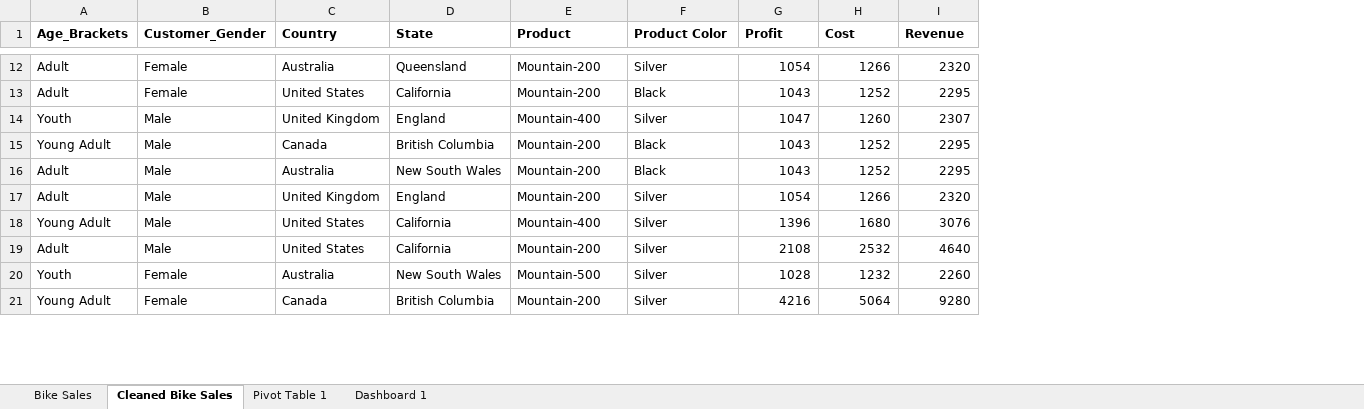
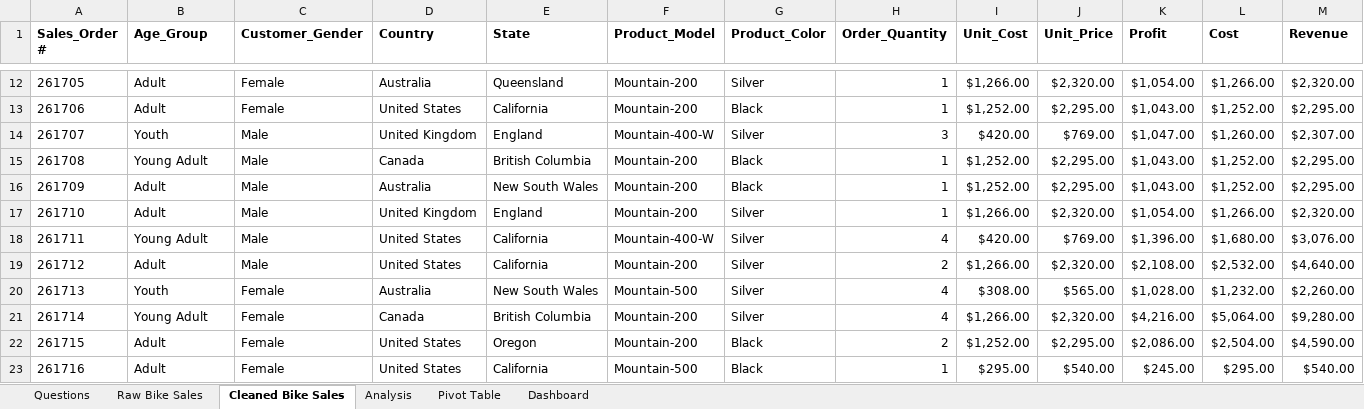
Before and after one commit to HorizonHori/Excel-Portfolio, an Excel workbook: Bike Sales Data.xlsx, sheet Cleaned Bike Sales, drawn as a sheet; only a part is shown, gaps mark what is left out; values as stored, in another font and other column widths than the file's, no borders; addresses are those after the commit; the diff covers the shown part only; the diff names each change by its address in the sheet, - before the commit and + after, or states it on an @@ line.

```diff
--- a/Bike Sales Data.xlsx (sheet Cleaned Bike Sales)
+++ b/Bike Sales Data.xlsx (sheet Cleaned Bike Sales)
-sheet tab: Bike Sales
+sheet tab: Raw Bike Sales
-sheet tab: Pivot Table 1
-sheet tab: Dashboard 1
+sheet tab: Questions
+sheet tab: Analysis
@@ sheet tab unhidden: Pivot Table @@
@@ sheet tab unhidden: Dashboard @@
+column A (Sales_Order #), rows 12-21: 261705 | 261706 | 261707 | 261708 | 261709 | 261710 | 261711 | 261712 | 261713 | 261714
+column H (Order_Quantity), rows 12-21: 1 | 1 | 3 | 1 | 1 | 1 | 4 | 2 | 4 | 4
+column I (Unit_Cost), rows 12-21: $1,266.00 | $1,252.00 | $420.00 | $1,252.00 | $1,252.00 | $1,266.00 | $420.00 | $1,266.00 | $308.00 | $1,266.00
+column J (Unit_Price), rows 12-21: $2,320.00 | $2,295.00 | $769.00 | $2,295.00 | $2,295.00 | $2,320.00 | $769.00 | $2,320.00 | $565.00 | $2,320.00
-B1: Age_Brackets
+B1: Age_Group
-F1: Product
+F1: Product_Model
-G1: Product Color
+G1: Product_Color
-K12 (Profit): 1054
+K12 (Profit): $1,054.00
-L12 (Cost): 1266
+L12 (Cost): $1,266.00
-M12 (Revenue): 2320
+M12 (Revenue): $2,320.00
-K13 (Profit): 1043
+K13 (Profit): $1,043.00
-L13 (Cost): 1252
+L13 (Cost): $1,252.00
-M13 (Revenue): 2295
+M13 (Revenue): $2,295.00
-F14 (Product_Model): Mountain-400
+F14 (Product_Model): Mountain-400-W
-K14 (Profit): 1047
+K14 (Profit): $1,047.00
-L14 (Cost): 1260
+L14 (Cost): $1,260.00
-M14 (Revenue): 2307
+M14 (Revenue): $2,307.00
-K15:K16 (Profit): 1043
+K15:K16 (Profit): $1,043.00
-L15:L16 (Cost): 1252
+L15:L16 (Cost): $1,252.00
-M15:M16 (Revenue): 2295
+M15:M16 (Revenue): $2,295.00
-K17 (Profit): 1054
+K17 (Profit): $1,054.00
-L17 (Cost): 1266
+L17 (Cost): $1,266.00
-M17 (Revenue): 2320
+M17 (Revenue): $2,320.00
-F18 (Product_Model): Mountain-400
+F18 (Product_Model): Mountain-400-W
-K18 (Profit): 1396
+K18 (Profit): $1,396.00
-L18 (Cost): 1680
+L18 (Cost): $1,680.00
-M18 (Revenue): 3076
+M18 (Revenue): $3,076.00
-K19 (Profit): 2108
+K19 (Profit): $2,108.00
-L19 (Cost): 2532
+L19 (Cost): $2,532.00
-M19 (Revenue): 4640
+M19 (Revenue): $4,640.00
-K20 (Profit): 1028
+K20 (Profit): $1,028.00
-L20 (Cost): 1232
+L20 (Cost): $1,232.00
-M20 (Revenue): 2260
+M20 (Revenue): $2,260.00
-K21 (Profit): 4216
+K21 (Profit): $4,216.00
-L21 (Cost): 5064
+L21 (Cost): $5,064.00
-M21 (Revenue): 9280
+M21 (Revenue): $9,280.00
+row 22: 261715 | Adult | Female | United States | Oregon | Mountain-200 | Black | 2 | $1,252.00 | $2,295.00 | $2,086.00 | $2,504.00 | $4,590.00
+row 23: 261716 | Adult | Female | United States | California | Mountain-500 | Black | 1 | $295.00 | $540.00 | $245.00 | $295.00 | $540.00
```
Also changed, not shown: other rows of this sheet, charts or pictures.
